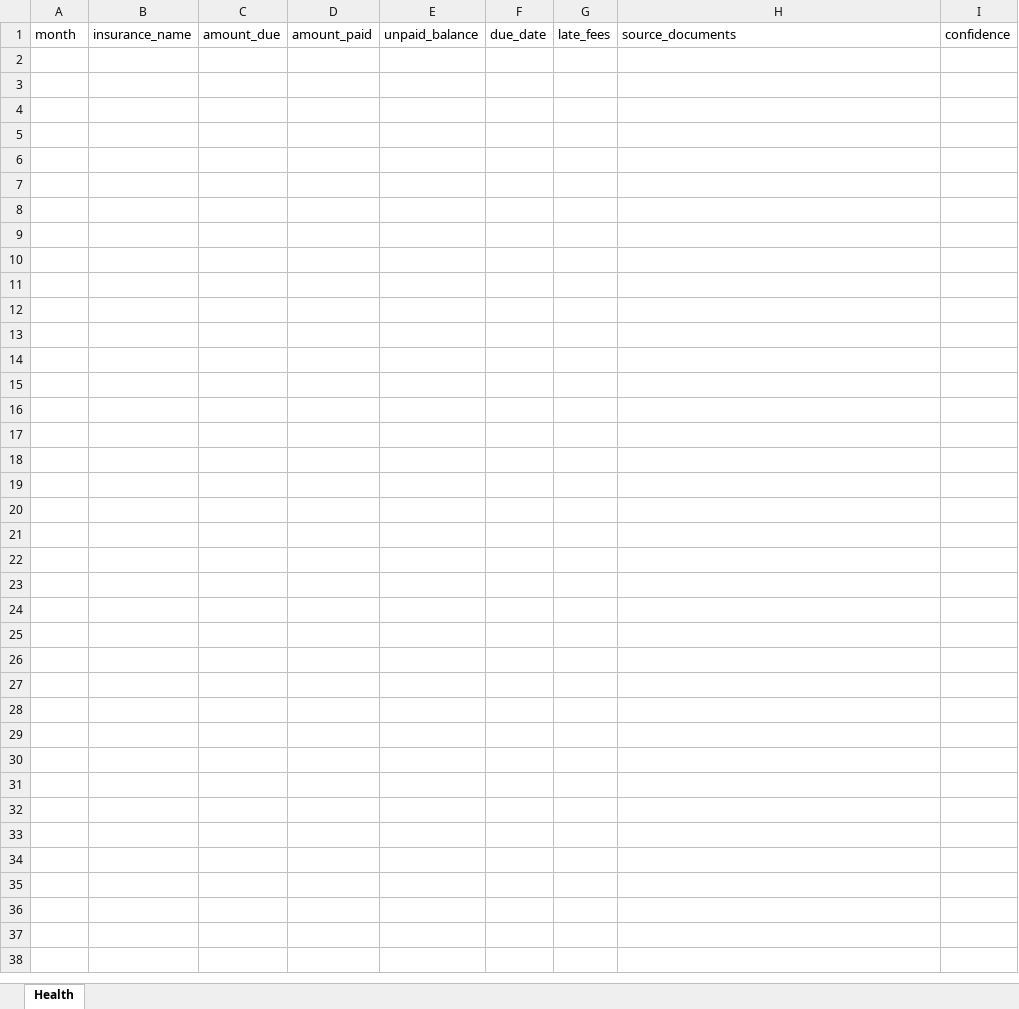
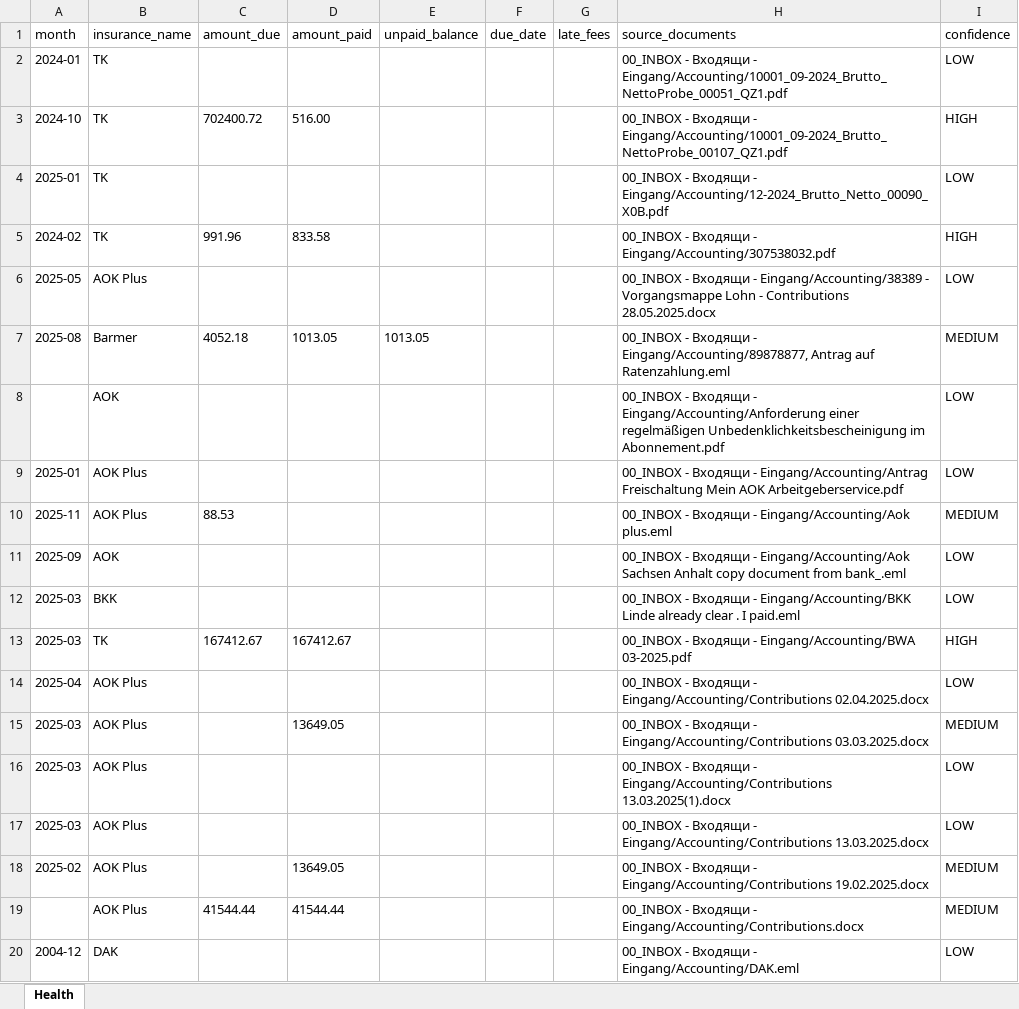
Before and after one commit to martinzahariev1/MZ-AOK, an Excel workbook: 08_Reports - Доклади - Berichte/Accounting_Cash_Flow/health_insurance_timeline.xlsx, sheet Health, drawn as a sheet; only a part is shown; values as stored, in another font and other column widths than the file's, no borders; the diff covers the shown part only; the diff names each change by its address in the sheet, - before the commit and + after, or states it on an @@ line.

```diff
--- a/08_Reports - Доклади - Berichte/Accounting_Cash_Flow/health_insurance_timeline.xlsx (sheet Health)
+++ b/08_Reports - Доклади - Berichte/Accounting_Cash_Flow/health_insurance_timeline.xlsx (sheet Health)
+row 2: 2024-01 | TK |  |  |  |  |  | 00_INBOX - Входящи - Eingang/Accounting/10001_09-2024_Brutto_NettoProbe_00051_QZ1.pdf | LOW
+row 3: 2024-10 | TK | 702400.72 | 516.00 |  |  |  | 00_INBOX - Входящи - Eingang/Accounting/10001_09-2024_Brutto_NettoProbe_00107_QZ1.pdf | HIGH
+row 4: 2025-01 | TK |  |  |  |  |  | 00_INBOX - Входящи - Eingang/Accounting/12-2024_Brutto_Netto_00090_X0B.pdf | LOW
+row 5: 2024-02 | TK | 991.96 | 833.58 |  |  |  | 00_INBOX - Входящи - Eingang/Accounting/307538032.pdf | HIGH
+row 6: 2025-05 | AOK Plus |  |  |  |  |  | 00_INBOX - Входящи - Eingang/Accounting/38389 - Vorgangsmappe Lohn - Contributions 28.05.2025.docx | LOW
+row 7: 2025-08 | Barmer | 4052.18 | 1013.05 | 1013.05 |  |  | 00_INBOX - Входящи - Eingang/Accounting/89878877, Antrag auf Ratenzahlung.eml | MEDIUM
+row 8:  | AOK |  |  |  |  |  | 00_INBOX - Входящи - Eingang/Accounting/Anforderung einer regelmäßigen Unbedenklichkeitsbescheinigung im Abonnement.pdf | LOW
+row 9: 2025-01 | AOK Plus |  |  |  |  |  | 00_INBOX - Входящи - Eingang/Accounting/Antrag Freischaltung Mein AOK Arbeitgeberservice.pdf | LOW
+row 10: 2025-11 | AOK Plus | 88.53 |  |  |  |  | 00_INBOX - Входящи - Eingang/Accounting/Aok plus.eml | MEDIUM
+row 11: 2025-09 | AOK |  |  |  |  |  | 00_INBOX - Входящи - Eingang/Accounting/Aok Sachsen Anhalt copy document from bank_.eml | LOW
+row 12: 2025-03 | BKK |  |  |  |  |  | 00_INBOX - Входящи - Eingang/Accounting/BKK Linde already clear . I paid.eml | LOW
+row 13: 2025-03 | TK | 167412.67 | 167412.67 |  |  |  | 00_INBOX - Входящи - Eingang/Accounting/BWA 03-2025.pdf | HIGH
+row 14: 2025-04 | AOK Plus |  |  |  |  |  | 00_INBOX - Входящи - Eingang/Accounting/Contributions 02.04.2025.docx | LOW
+row 15: 2025-03 | AOK Plus |  | 13649.05 |  |  |  | 00_INBOX - Входящи - Eingang/Accounting/Contributions 03.03.2025.docx | MEDIUM
+row 16: 2025-03 | AOK Plus |  |  |  |  |  | 00_INBOX - Входящи - Eingang/Accounting/Contributions 13.03.2025(1).docx | LOW
+row 17: 2025-03 | AOK Plus |  |  |  |  |  | 00_INBOX - Входящи - Eingang/Accounting/Contributions 13.03.2025.docx | LOW
+row 18: 2025-02 | AOK Plus |  | 13649.05 |  |  |  | 00_INBOX - Входящи - Eingang/Accounting/Contributions 19.02.2025.docx | MEDIUM
+row 19:  | AOK Plus | 41544.44 | 41544.44 |  |  |  | 00_INBOX - Входящи - Eingang/Accounting/Contributions.docx | MEDIUM
+row 20: 2004-12 | DAK |  |  |  |  |  | 00_INBOX - Входящи - Eingang/Accounting/DAK.eml | LOW
```
Also changed, not shown: 16 added rows elsewhere in this sheet, 08_Reports - Доклади - Berichte/Accounting_Cash_Flow/employee_timeline.xlsx, 08_Reports - Доклади - Berichte/Accounting_Cash_Flow/monthly_cash_flow_reconstruction.xlsx, 21 other files.
